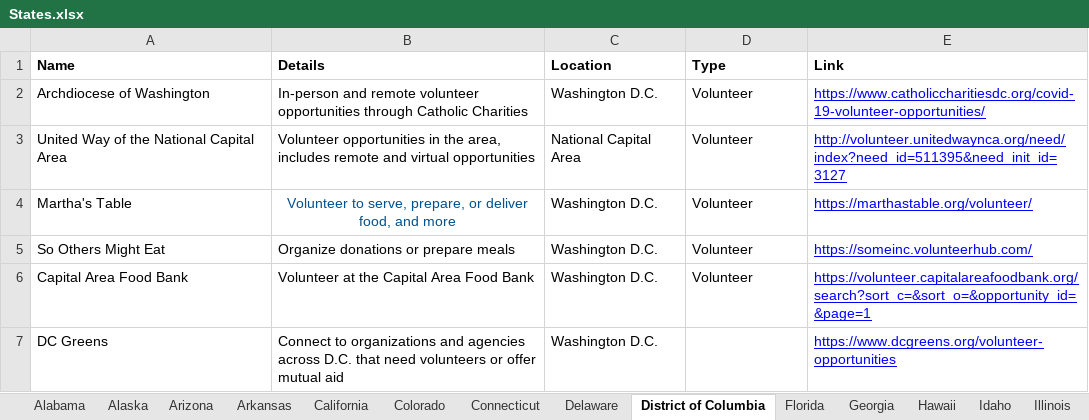
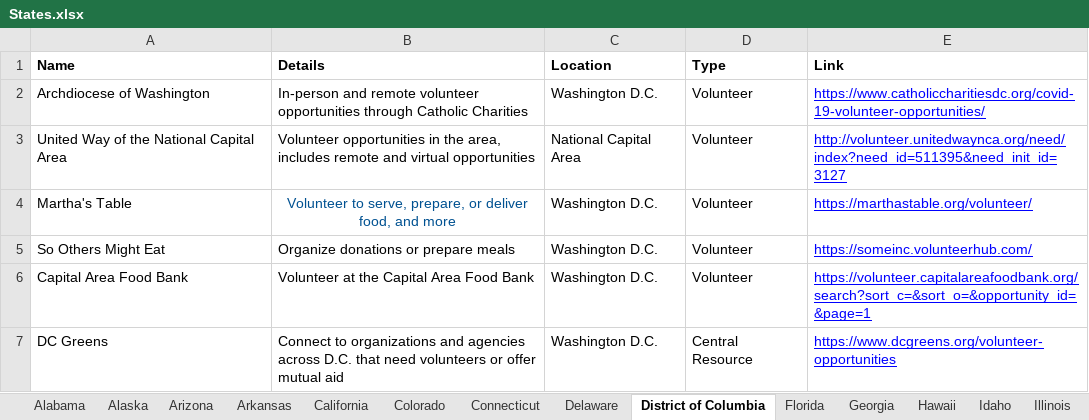
Before and after one commit to reyluno/isolatingtogether.github.io, an Excel workbook: public/data/States.xlsx, sheet District of Columbia, drawn as a sheet; values as stored, in another font and other column widths than the file's, no borders; charts and pictures not drawn; the diff names each change by its address in the sheet, - before the commit and + after, or states it on an @@ line.

Commit message:
Updated Create and Act page data

```diff
--- a/public/data/States.xlsx (sheet District of Columbia)
+++ b/public/data/States.xlsx (sheet District of Columbia)
-D7 (Type): (empty)
+D7 (Type): Central Resource
```
Also changed, not shown: 7 other files.
